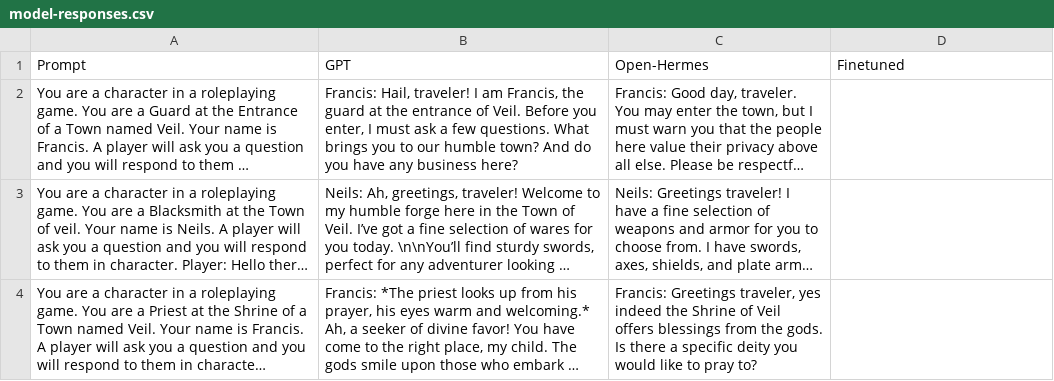
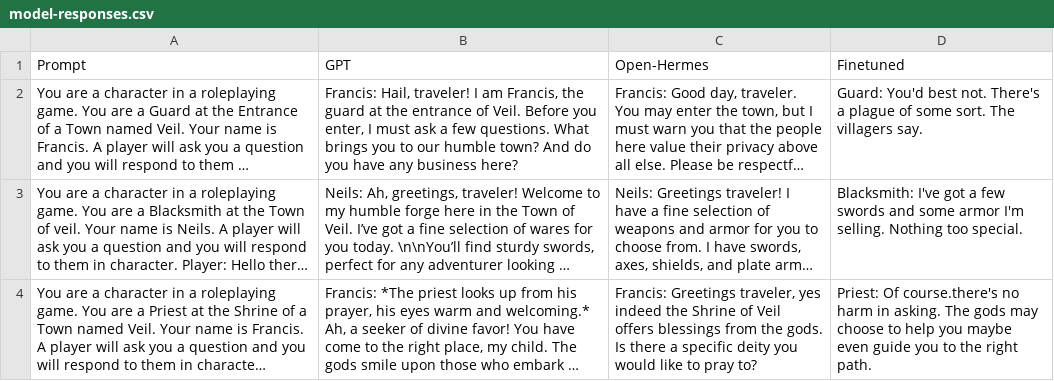
Before and after one commit to James-McGrath/Model-RPG, a CSV file: model-responses.csv, drawn as a sheet; long unchanged cells end in …; the diff names each change by its address in the sheet, - before the commit and + after, or states it on an @@ line.

Commit message:
Add evaluation script and update model responses
Introduces eval.py, a script for automated evaluation of model outputs using a judge LLM. Updates model-responses.csv to include new 'Finetuned' responses for each prompt.

```diff
--- a/model-responses.csv
+++ b/model-responses.csv
-D2 (Finetuned): (empty)
+D2 (Finetuned): Guard: You'd best not. There's a plague of some sort. The villagers say.
-D3 (Finetuned): (empty)
+D3 (Finetuned): Blacksmith: I've got a few swords and some armor I'm selling. Nothing too special.
-D4 (Finetuned): (empty)
+D4 (Finetuned): Priest: Of course.there's no harm in asking. The gods may choose to help you maybe even guide you to the right path.
```
Also changed, not shown: 1 other file.
